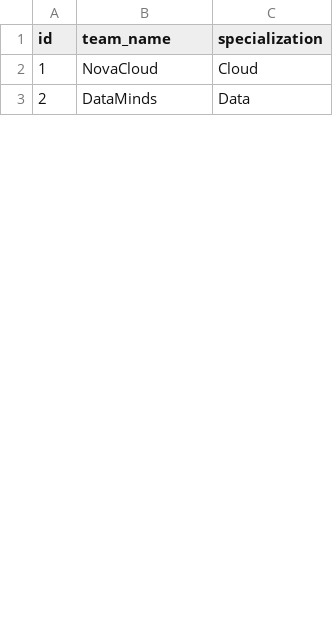
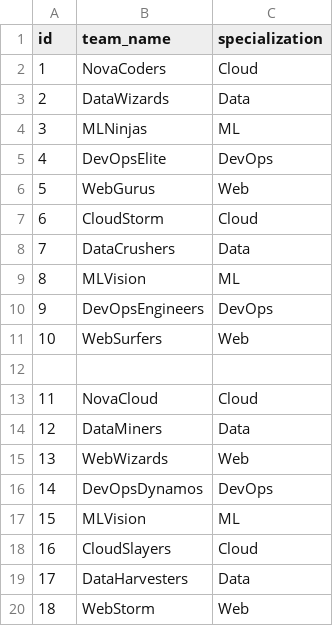
Before and after one commit to SmyZihlyobi/student-distribution, a CSV file: synthetic/teams.csv, drawn as a sheet; only a part is shown; addresses are those after the commit; the diff covers the shown part only; the diff names each change by its address in the sheet, - before the commit and + after, or states it on an @@ line.

```diff
--- a/synthetic/teams.csv
+++ b/synthetic/teams.csv
+row 2: 1 | NovaCoders | Cloud
+row 3: 2 | DataWizards | Data
+row 4: 3 | MLNinjas | ML
+row 5: 4 | DevOpsElite | DevOps
+row 6: 5 | WebGurus | Web
+row 7: 6 | CloudStorm | Cloud
+row 8: 7 | DataCrushers | Data
+row 9: 8 | MLVision | ML
+row 10: 9 | DevOpsEngineers | DevOps
+row 11: 10 | WebSurfers | Web
+row 12: (empty)
@@ column A (id) renumbered between rows 13 and 42 @@
-B14 (team_name): DataMinds
+B14 (team_name): DataMiners
+row 15: 13 | WebWizards | Web
+row 16: 14 | DevOpsDynamos | DevOps
+row 17: 15 | MLVision | ML
+row 18: 16 | CloudSlayers | Cloud
+row 19: 17 | DataHarvesters | Data
+row 20: 18 | WebStorm | Web
```
Also changed, not shown: 15 added rows, 1 removed row and 6 edited cells elsewhere in this file, synthetic/projects.csv, synthetic/team_compatibility.csv, 24 other files.
